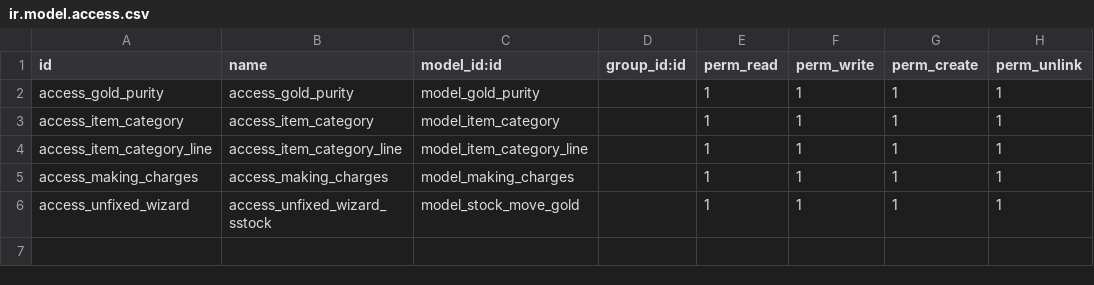
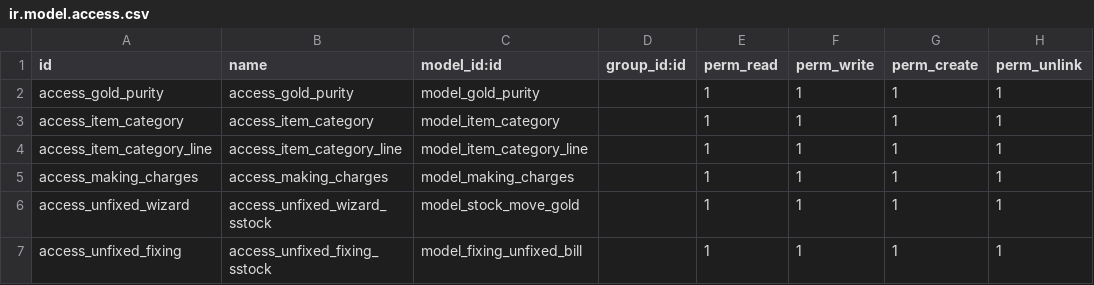
Before and after one commit to hadeelmahmoud11/alsokhon, a CSV file: gold_purchases/security/ir.model.access.csv, drawn as a sheet.

Commit message:
Update ir.model.access.csv

```diff
--- a/gold_purchases/security/ir.model.access.csv
+++ b/gold_purchases/security/ir.model.access.csv
@@ -6 +6,2 @@ access_making_charges,access_making_charges,model_making_charges,,1,1,1,1
 access_unfixed_wizard,access_unfixed_wizard_sstock,model_stock_move_gold,,1,1,1,1
+access_unfixed_fixing,access_unfixed_fixing_sstock,model_fixing_unfixed_bill,,1,1,1,1
```
